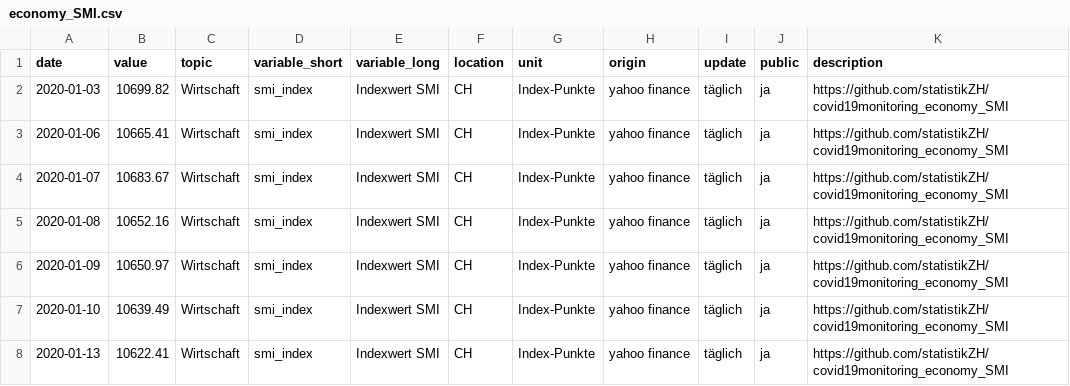
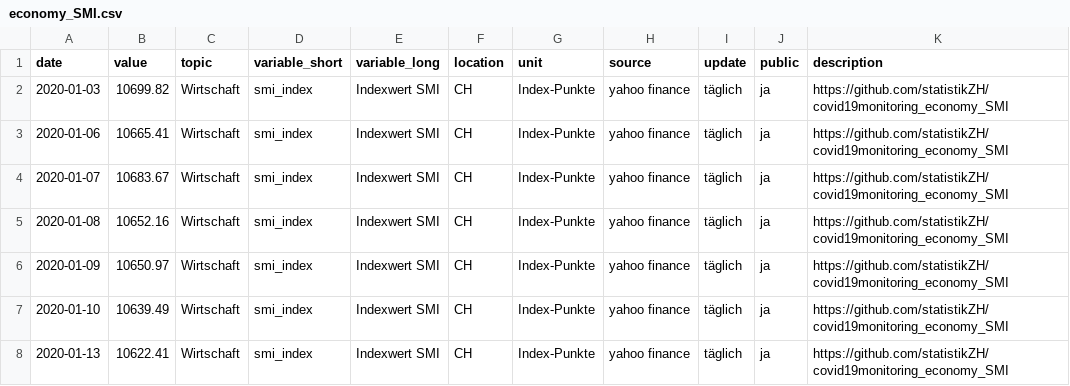
Before and after one commit to statistikZH/covid19monitoring_economy_SMI, a CSV file: economy_SMI.csv, drawn as a sheet; only a part is shown.

Commit message:
corrected origin > source

```diff
--- a/economy_SMI.csv
+++ b/economy_SMI.csv
@@ -1,2 +1,2 @@
-"date","value","topic","variable_short","variable_long","location","unit","origin","update","public","description"
+"date","value","topic","variable_short","variable_long","location","unit","source","update","public","description"
 2020-01-03,10699.82,"Wirtschaft","smi_index","Indexwert SMI","CH","Index-Punkte","yahoo finance","täglich","ja","https://github.com/statistikZH/covid19monitoring_economy_SMI"
```
Also changed, not shown: 1 other file.
